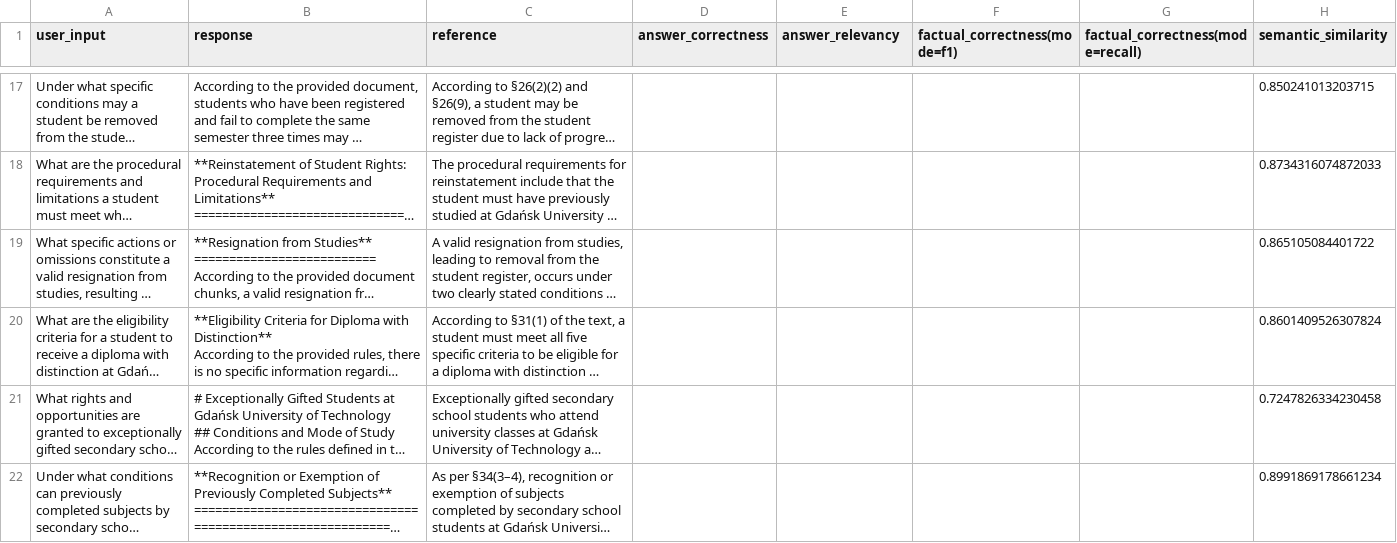
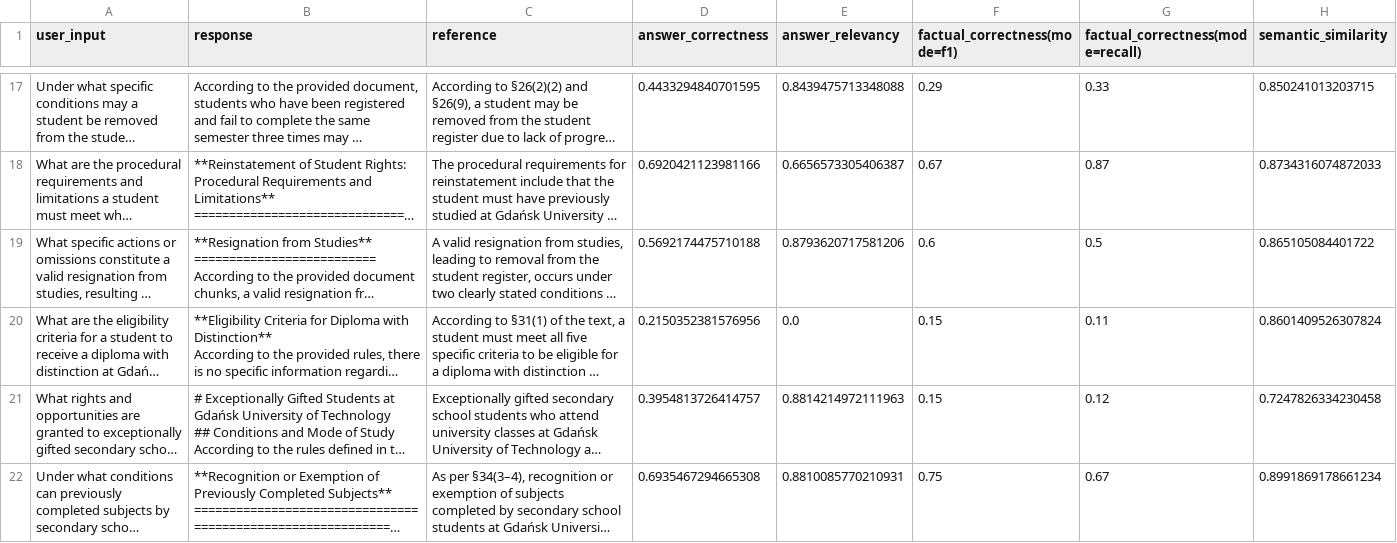
Before and after one commit to lukmanis25/praca_magisterska, a CSV file: evaluation/results/study_rules_2/naive_rag.csv, drawn as a sheet; only a part is shown, gaps mark what is left out; long unchanged cells end in …; the diff covers the shown part only; the diff names each change by its address in the sheet, - before the commit and + after, or states it on an @@ line.

```diff
--- a/evaluation/results/study_rules_2/naive_rag.csv
+++ b/evaluation/results/study_rules_2/naive_rag.csv
-D17 (answer_correctness): (empty)
+D17 (answer_correctness): 0.4433294840701595
-E17 (answer_relevancy): (empty)
+E17 (answer_relevancy): 0.8439475713348088
-F17 (factual_correctness(mode=f1)): (empty)
+F17 (factual_correctness(mode=f1)): 0.29
-G17 (factual_correctness(mode=recall)): (empty)
+G17 (factual_correctness(mode=recall)): 0.33
-D18 (answer_correctness): (empty)
+D18 (answer_correctness): 0.6920421123981166
-E18 (answer_relevancy): (empty)
+E18 (answer_relevancy): 0.6656573305406387
-F18 (factual_correctness(mode=f1)): (empty)
+F18 (factual_correctness(mode=f1)): 0.67
-G18 (factual_correctness(mode=recall)): (empty)
+G18 (factual_correctness(mode=recall)): 0.87
-D19 (answer_correctness): (empty)
+D19 (answer_correctness): 0.5692174475710188
-E19 (answer_relevancy): (empty)
+E19 (answer_relevancy): 0.8793620717581206
-F19 (factual_correctness(mode=f1)): (empty)
+F19 (factual_correctness(mode=f1)): 0.6
-G19 (factual_correctness(mode=recall)): (empty)
+G19 (factual_correctness(mode=recall)): 0.5
-D20 (answer_correctness): (empty)
+D20 (answer_correctness): 0.2150352381576956
-E20 (answer_relevancy): (empty)
+E20 (answer_relevancy): 0.0
-F20:F21 (factual_correctness(mode=f1)): (empty)
+F20:F21 (factual_correctness(mode=f1)): 0.15
-G20 (factual_correctness(mode=recall)): (empty)
+G20 (factual_correctness(mode=recall)): 0.11
-D21 (answer_correctness): (empty)
+D21 (answer_correctness): 0.3954813726414757
-E21 (answer_relevancy): (empty)
+E21 (answer_relevancy): 0.8814214972111963
-G21 (factual_correctness(mode=recall)): (empty)
+G21 (factual_correctness(mode=recall)): 0.12
-D22 (answer_correctness): (empty)
+D22 (answer_correctness): 0.6935467294665308
-E22 (answer_relevancy): (empty)
+E22 (answer_relevancy): 0.8810085770210931
-F22 (factual_correctness(mode=f1)): (empty)
+F22 (factual_correctness(mode=f1)): 0.75
-G22 (factual_correctness(mode=recall)): (empty)
+G22 (factual_correctness(mode=recall)): 0.67
```
Also changed, not shown: 2 added rows, 2 removed rows and 26 edited cells elsewhere in this file, 2 other files.
